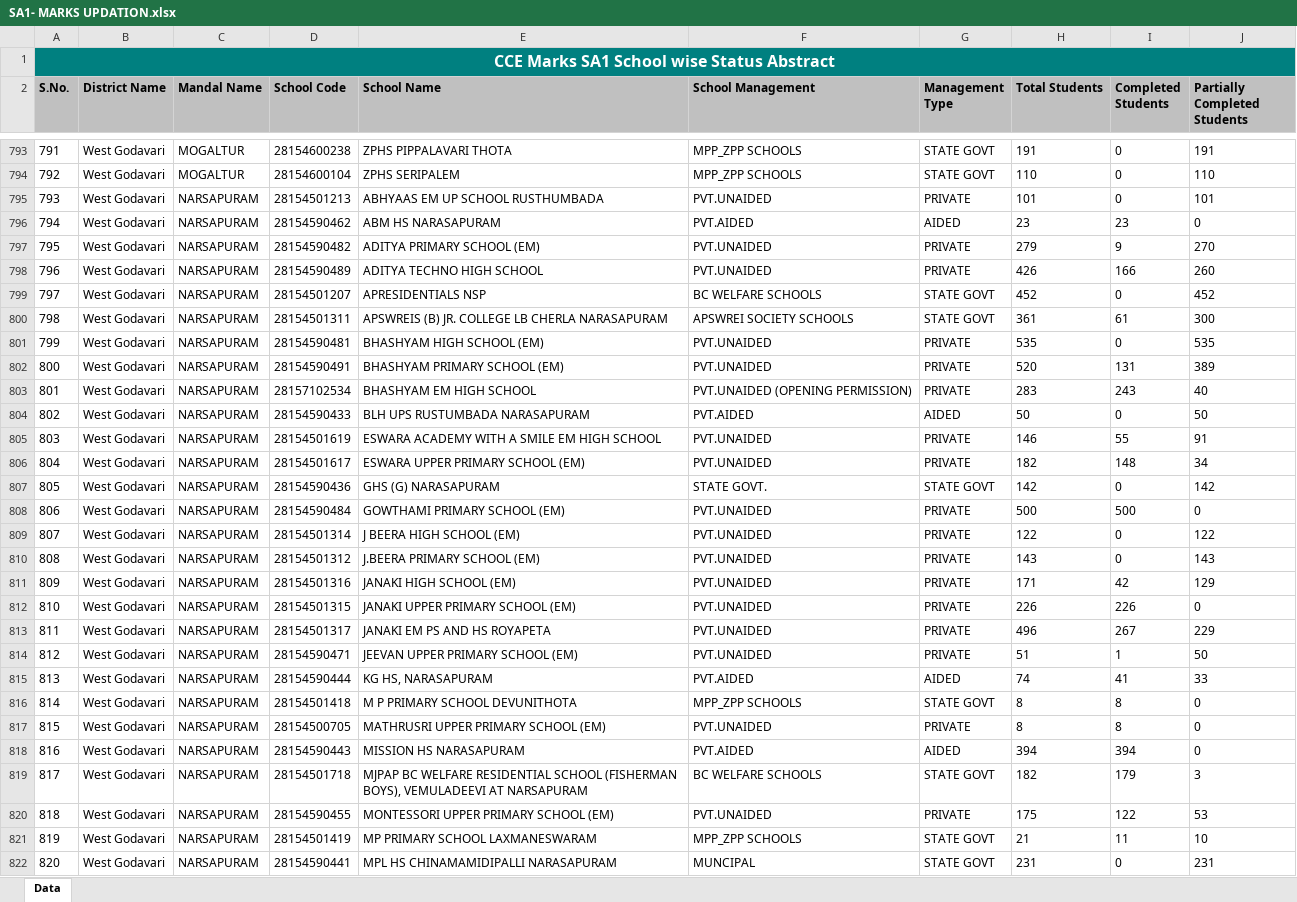
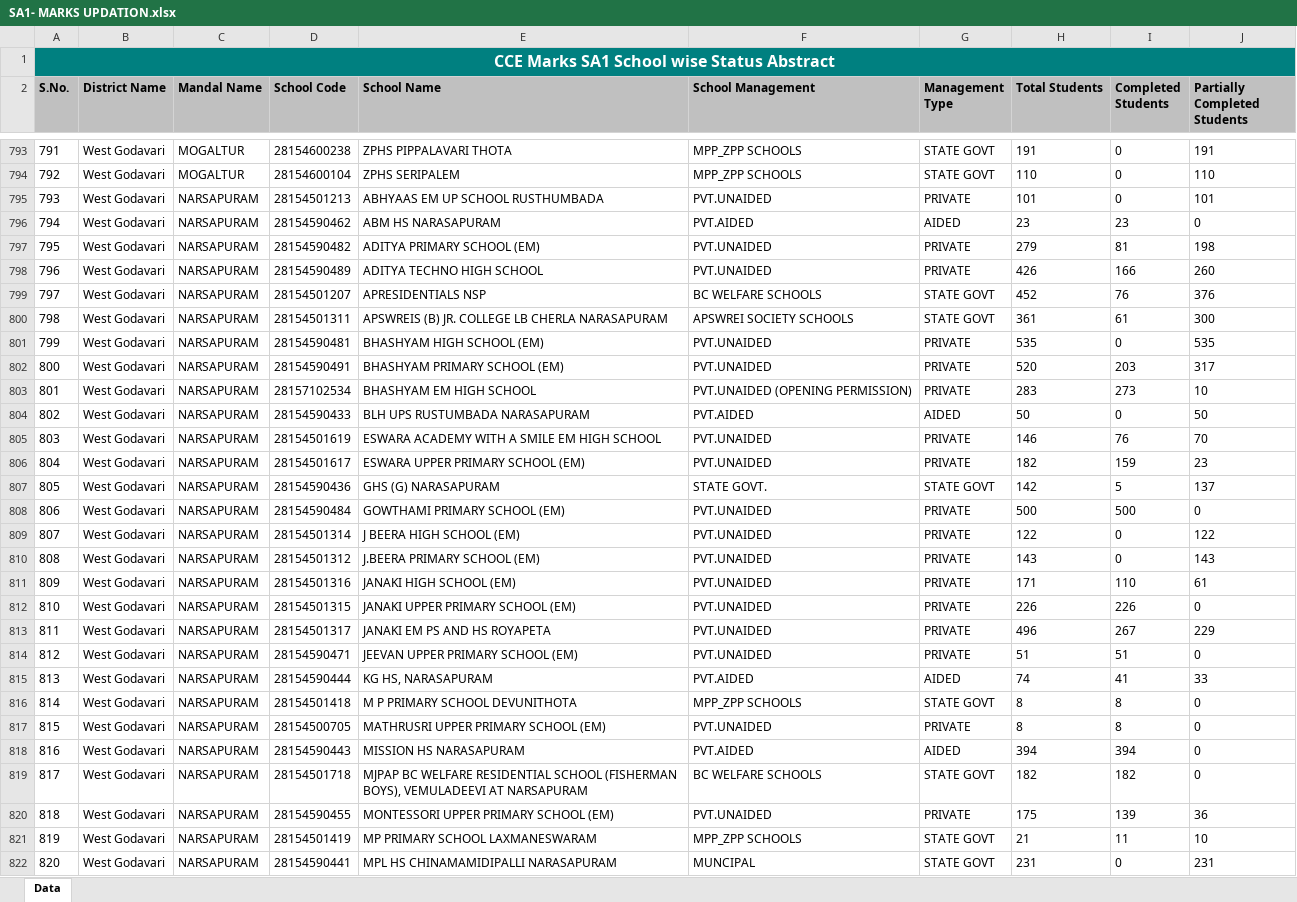
Before and after one commit to ssmsrao83-del/deo-education-portal, an Excel workbook: SA1- MARKS UPDATION.xlsx, sheet Data, drawn as a sheet; only a part is shown, gaps mark what is left out; values as stored, in another font and other column widths than the file's, no borders; the diff covers the shown part only; the diff names each change by its address in the sheet, - before the commit and + after, or states it on an @@ line.

Commit message:
Add files via upload

```diff
--- a/SA1- MARKS UPDATION.xlsx (sheet Data)
+++ b/SA1- MARKS UPDATION.xlsx (sheet Data)
-I797 (Completed Students): 9
+I797 (Completed Students): 81
-J797 (Partially Completed Students): 270
+J797 (Partially Completed Students): 198
-I799 (Completed Students): 0
+I799 (Completed Students): 76
-J799 (Partially Completed Students): 452
+J799 (Partially Completed Students): 376
-I802 (Completed Students): 131
+I802 (Completed Students): 203
-J802 (Partially Completed Students): 389
+J802 (Partially Completed Students): 317
-I803 (Completed Students): 243
+I803 (Completed Students): 273
-J803 (Partially Completed Students): 40
+J803 (Partially Completed Students): 10
-I805 (Completed Students): 55
+I805 (Completed Students): 76
-J805 (Partially Completed Students): 91
+J805 (Partially Completed Students): 70
-I806 (Completed Students): 148
+I806 (Completed Students): 159
-J806 (Partially Completed Students): 34
+J806 (Partially Completed Students): 23
-I807 (Completed Students): 0
+I807 (Completed Students): 5
-J807 (Partially Completed Students): 142
+J807 (Partially Completed Students): 137
-I811 (Completed Students): 42
+I811 (Completed Students): 110
-J811 (Partially Completed Students): 129
+J811 (Partially Completed Students): 61
-I814 (Completed Students): 1
+I814 (Completed Students): 51
-J814 (Partially Completed Students): 50
+J814 (Partially Completed Students): 0
-I819 (Completed Students): 179
+I819 (Completed Students): 182
-J819 (Partially Completed Students): 3
+J819 (Partially Completed Students): 0
-I820 (Completed Students): 122
+I820 (Completed Students): 139
-J820 (Partially Completed Students): 53
+J820 (Partially Completed Students): 36
```
Also changed, not shown: 655 edited cells elsewhere in this sheet.
